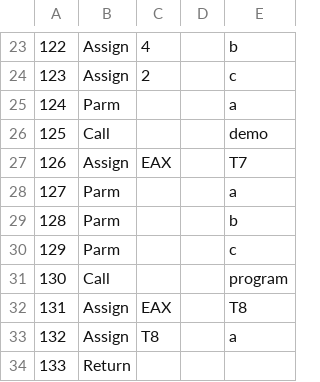
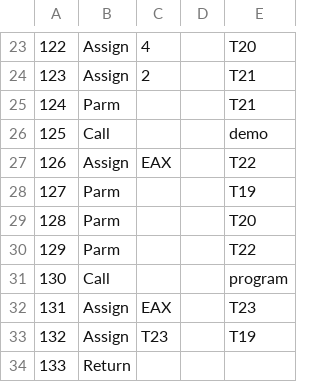
Before and after one commit to hjt90/ToyCompilerComplete, a CSV file: test.csv, drawn as a sheet; only a part is shown, gaps mark what is left out; the diff covers the shown part only.

```diff
--- a/test.csv
+++ b/test.csv
@@ -23,12 +23,12 @@
-122,Assign,4,,b,
-123,Assign,2,,c,
-124,Parm,,,a,
+122,Assign,4,,T20,
+123,Assign,2,,T21,
+124,Parm,,,T21,
 125,Call,,,demo,
-126,Assign,EAX,,T7,
-127,Parm,,,a,
-128,Parm,,,b,
-129,Parm,,,c,
+126,Assign,EAX,,T22,
+127,Parm,,,T19,
+128,Parm,,,T20,
+129,Parm,,,T22,
 130,Call,,,program,
-131,Assign,EAX,,T8,
-132,Assign,T8,,a,
+131,Assign,EAX,,T23,
+132,Assign,T23,,T19,
 133,Return,,,,
```
Also changed, not shown: 32 edited cells elsewhere in this file, 4 other files.
